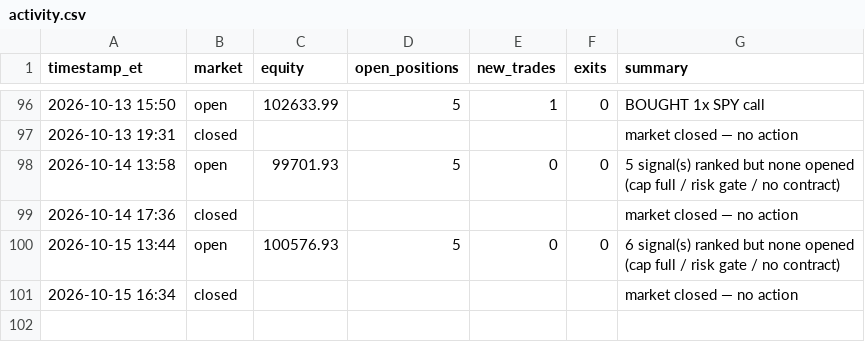
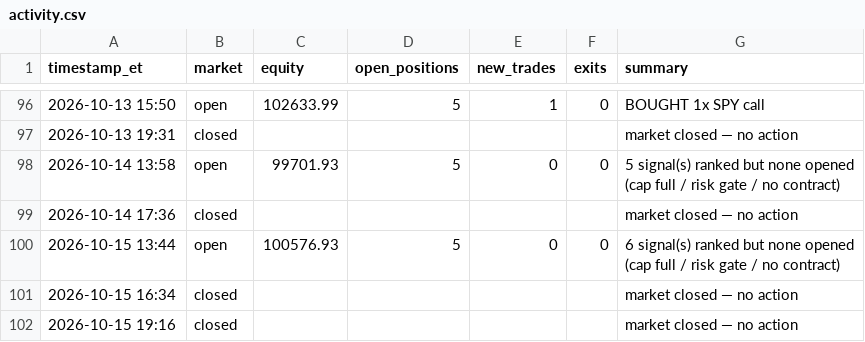
Before and after one commit to fawad07/alpaca-options-agent, a CSV file: activity.csv, drawn as a sheet; only a part is shown, gaps mark what is left out.

```diff
--- a/activity.csv
+++ b/activity.csv
@@ -101 +101,2 @@ timestamp_et,market,equity,open_positions,new_trades,exits,summary
 2026-10-15 16:34,closed,,,,,market closed — no action
+2026-10-15 19:16,closed,,,,,market closed — no action
```
Also changed, not shown: 1 other file.
